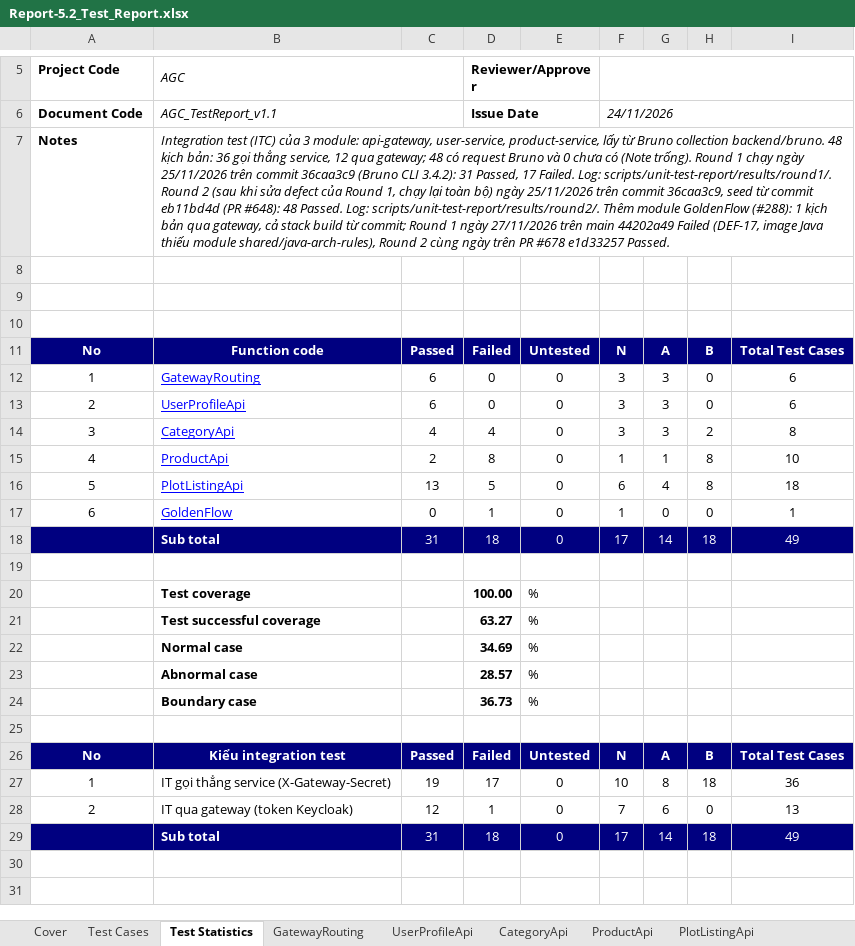
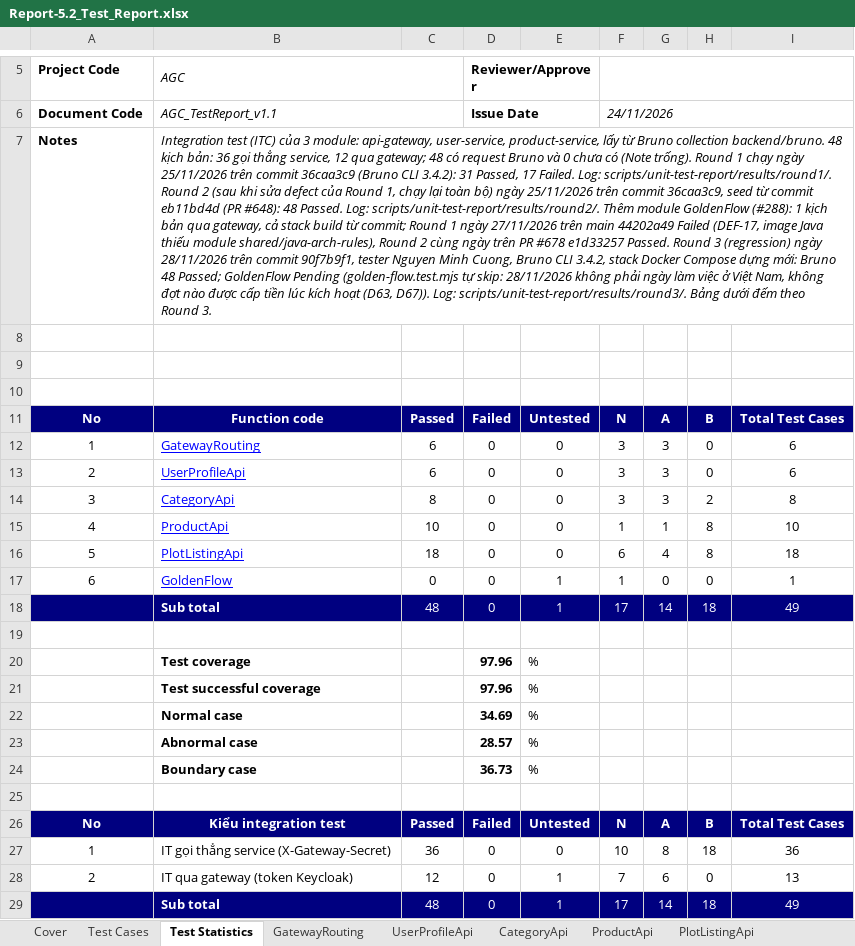
Before and after one commit to redavocado-labs/AgriContract, an Excel workbook: docs/reports/Report-5.2_Test_Report.xlsx, sheet Test Statistics, drawn as a sheet; only a part is shown, gaps mark what is left out; values as stored, in another font and other column widths than the file's, no borders; charts and pictures not drawn; the diff names each change by its address in the sheet, - before the commit and + after, or states it on an @@ line.

Commit message:
docs(reports): Report 5.2 Round 3 from the Bruno run of 28/11
run_bruno_report52.sh on a fresh stack (docker-compose.yml + override for the
direct service ports): 48 Passed. GoldenFlow is Pending: golden-flow.test.mjs
skips itself on a day that is not a Vietnam business day (D63, D67). Test
Statistics counts Round 3.

```diff
--- a/docs/reports/Report-5.2_Test_Report.xlsx (sheet Test Statistics)
+++ b/docs/reports/Report-5.2_Test_Report.xlsx (sheet Test Statistics)
-B7: …e1d33257 Passed.
+B7: …e1d33257 Passed. Round 3 (regression) ngày 28/11/2026 trên commit 90f7b9f1, tester Nguyen Minh Cuong, Bruno CLI 3.4.2, stack Docker Compose dựng mới: Bruno 48 Passed; GoldenFlow Pending (golden-flow.test.mjs tự skip: 28/11/2026 không phải ngày làm việc ở Việt Nam, không đợt nào được cấp tiền lúc kích hoạt (D63, D67)). Log: scripts/unit-test-report/results/round3/. Bảng dưới đếm theo Round 3.
-C14: 4
+C14: 8
-D14: 4
+D14: 0
-C15: 2
+C15: 10
-D15: 8
+D15: 0
-C16: 13
+C16: 18
-D16: 5
+D16: 0
-D17: 1
+D17: 0
-E17:E18: 0
+E17:E18: 1
-C18: 31
+C18: 48
-D18: 18
+D18: 0
-D20: 100.00
+D20: 97.96
-D21: 63.27
+D21: 97.96
-C27: 19
+C27: 36
-D27: 17
+D27: 0
-D28: 1
+D28: 0
-E28:E29: 0
+E28:E29: 1
-C29: 31
+C29: 48
-D29: 18
+D29: 0
```
Also changed, not shown: sheet PlotListingApi, sheet ProductApi, sheet CategoryApi, sheet UserProfileApi, sheet GatewayRouting, sheet Cover, 1 more sheet, formulas that keep their value, hidden cells, 6 other files.
